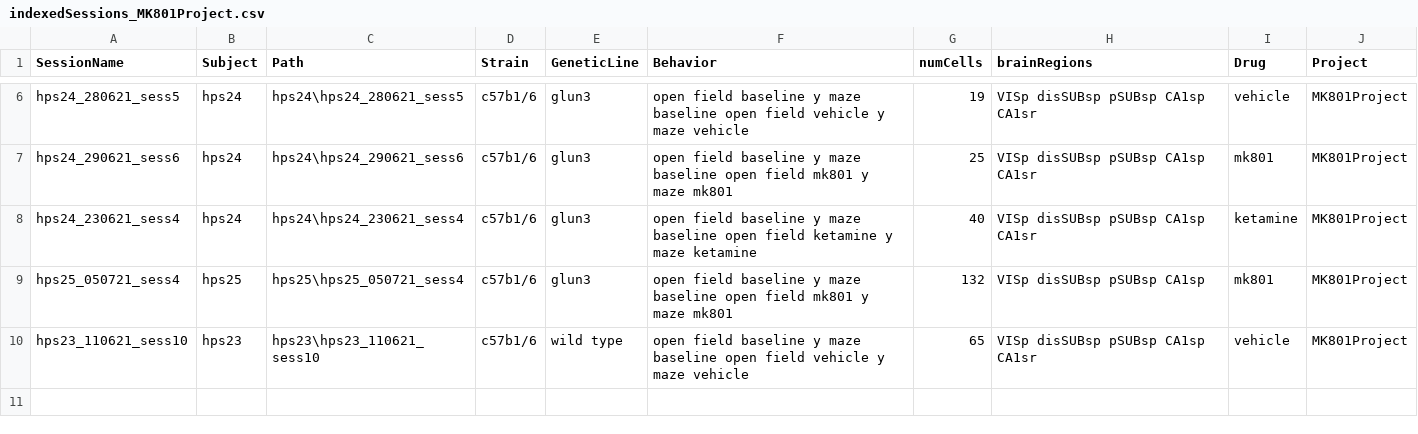
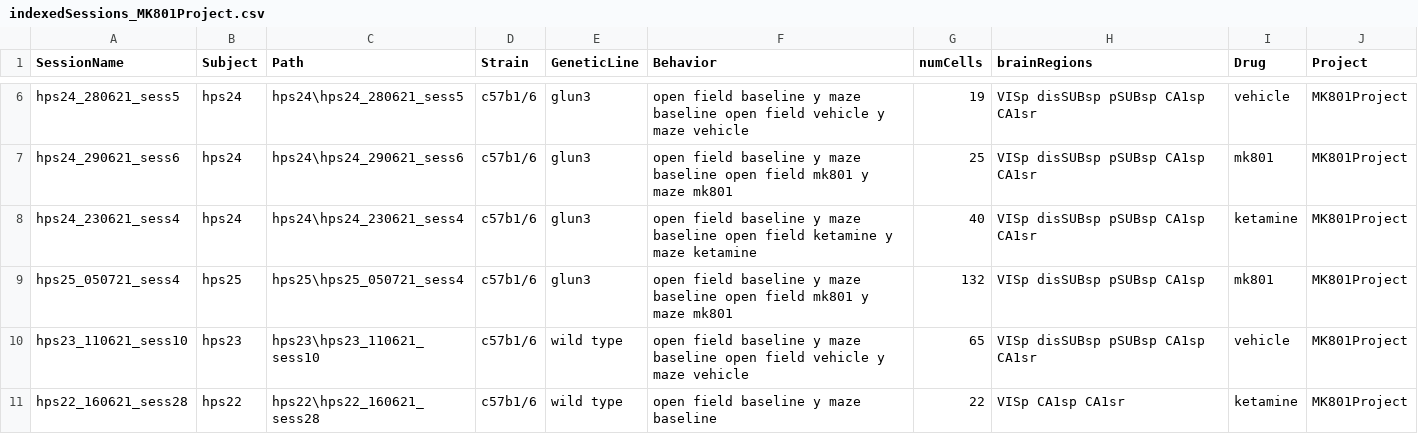
Before and after one commit to abadpablo/MK801Project, a CSV file: indexedSessions_MK801Project.csv, drawn as a sheet; only a part is shown, gaps mark what is left out.

Commit message:
Added Session: HPS22_160621_sess28

```diff
--- a/indexedSessions_MK801Project.csv
+++ b/indexedSessions_MK801Project.csv
@@ -10 +10,2 @@ hps25_050721_sess4,hps25,hps25\hps25_050721_sess4,c57b1/6,glun3,open field basel
 hps23_110621_sess10,hps23,hps23\hps23_110621_sess10,c57b1/6,wild type,open field baseline y maze baseline  open field vehicle y maze vehicle,65,VISp disSUBsp pSUBsp CA1sp CA1sr,vehicle,MK801Project
+hps22_160621_sess28,hps22,hps22\hps22_160621_sess28,c57b1/6,wild type,open field baseline y maze baseline,22,VISp CA1sp CA1sr,ketamine,MK801Project
```
